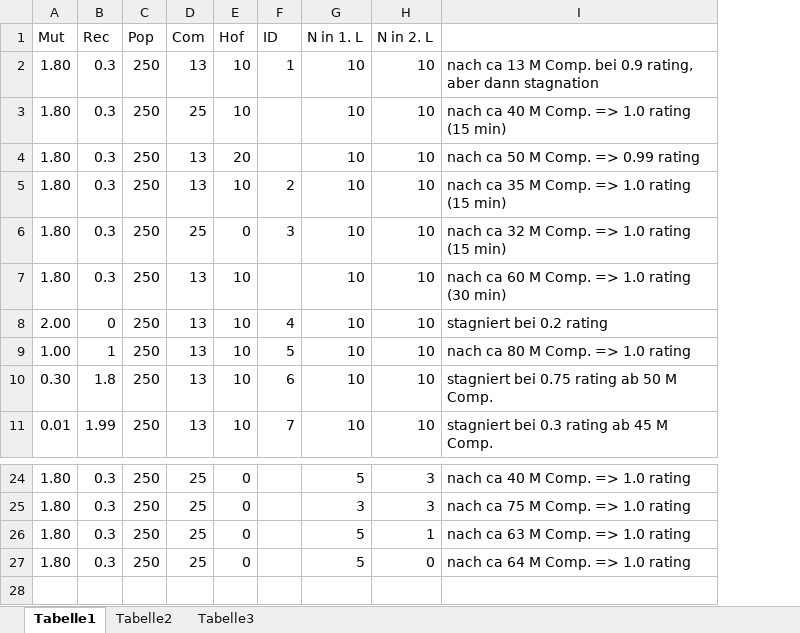
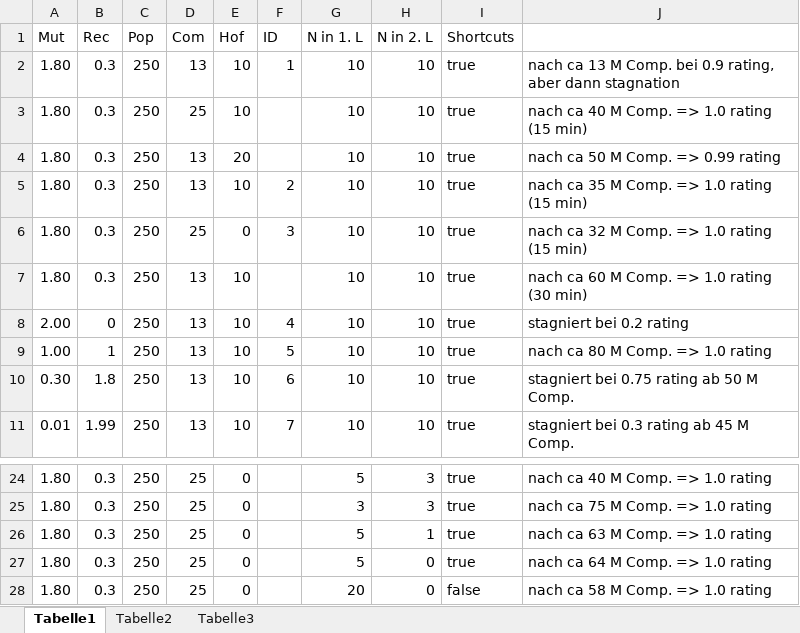
Before and after one commit to cornerfarmer/LightBulb, an Excel workbook: Experiments/TicTacToe/log.xlsx, sheet Tabelle1, drawn as a sheet; only a part is shown, gaps mark what is left out; values as stored, in another font and other column widths than the file's, no borders; the diff names each change by its address in the sheet, - before the commit and + after, or states it on an @@ line.

```diff
--- a/Experiments/TicTacToe/log.xlsx (sheet Tabelle1)
+++ b/Experiments/TicTacToe/log.xlsx (sheet Tabelle1)
+column I (Shortcuts), rows 2-11: all true; rows 24-27: all true
+row 28: 1.80 | 0.3 | 250 | 25 | 0 |  | 20 | 0 | false | nach ca 58 M Comp. => 1.0 rating
```
Also changed, not shown: 50 other files.
